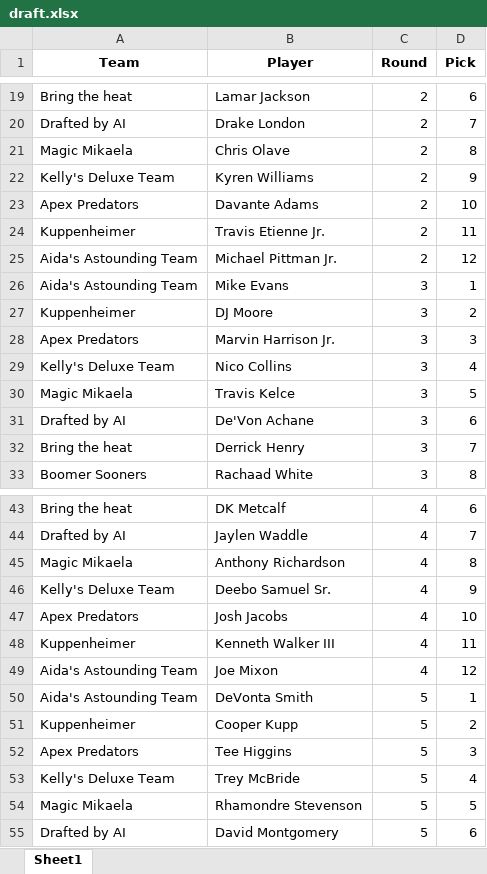
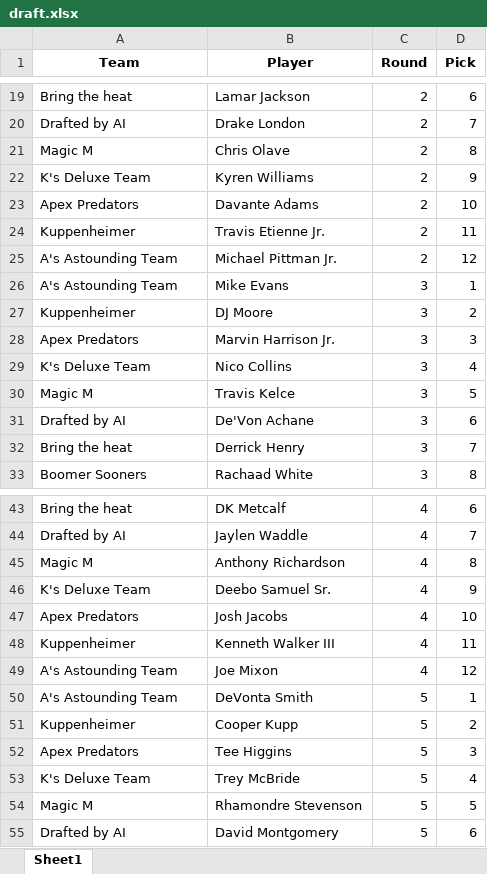
Before and after one commit to akstl1/jonesfantasyfootball, an Excel workbook: draft.xlsx, sheet Sheet1, drawn as a sheet; only a part is shown, gaps mark what is left out; values as stored, in another font and other column widths than the file's, no borders; table styles not drawn; the diff covers the shown part only; the diff names each change by its address in the sheet, - before the commit and + after, or states it on an @@ line.

Commit message:
separated R code for nfl team data, cleaned out real names, added abbrev names for draft, fixed draft board page and used abbre names for spacing

```diff
--- a/draft.xlsx (sheet Sheet1)
+++ b/draft.xlsx (sheet Sheet1)
-A21 (Team): Magic Mikaela
+A21 (Team): Magic M
-A22 (Team): Kelly's Deluxe Team
+A22 (Team): K's Deluxe Team
-A25:A26 (Team): Aida's Astounding Team
+A25:A26 (Team): A's Astounding Team
-A29 (Team): Kelly's Deluxe Team
+A29 (Team): K's Deluxe Team
-A30 (Team): Magic Mikaela
+A30 (Team): Magic M
-A45 (Team): Magic Mikaela
+A45 (Team): Magic M
-A46 (Team): Kelly's Deluxe Team
+A46 (Team): K's Deluxe Team
-A49:A50 (Team): Aida's Astounding Team
+A49:A50 (Team): A's Astounding Team
-A53 (Team): Kelly's Deluxe Team
+A53 (Team): K's Deluxe Team
-A54 (Team): Magic Mikaela
+A54 (Team): Magic M
```
Also changed, not shown: 39 edited cells elsewhere in this sheet, Fantasy2024.xlsx, matchups.xlsx, 23 other files.
